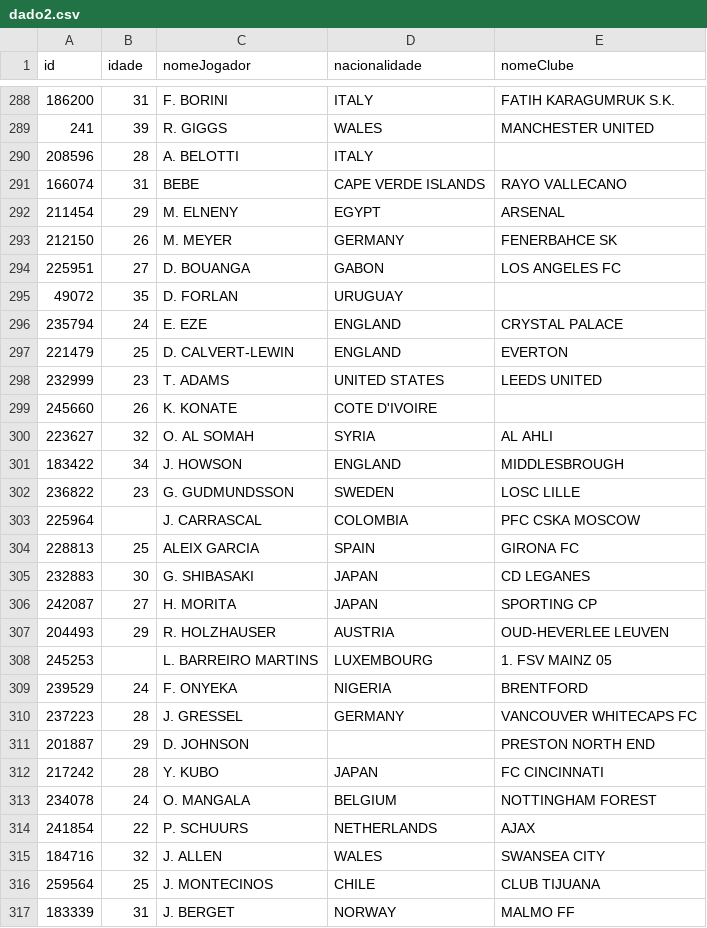
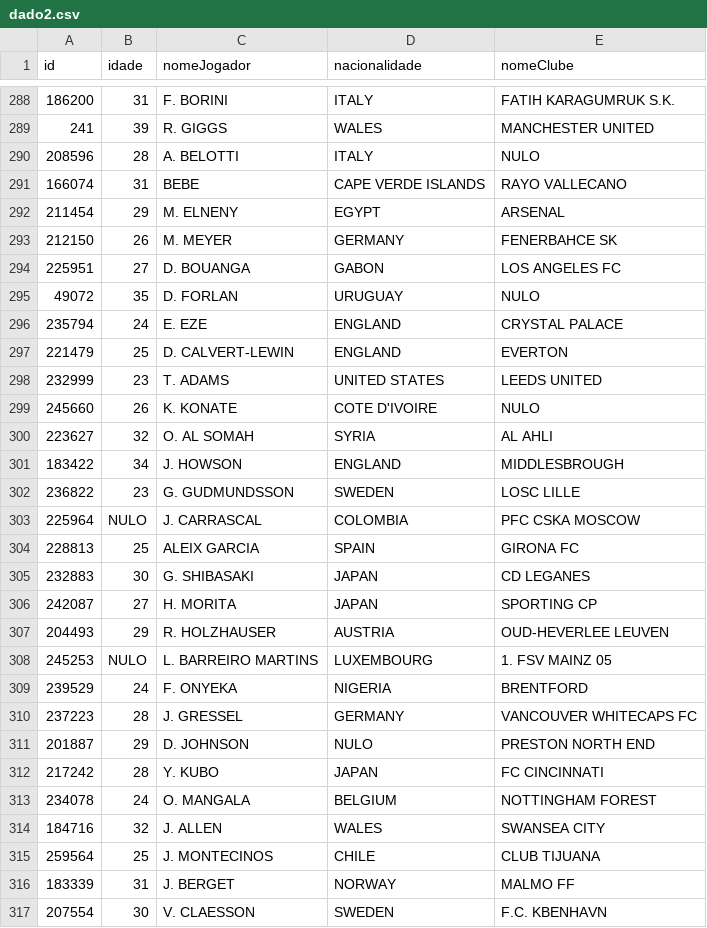
Before and after one commit to FelipeCarneiroMachado/POO-Arquivos-GUI, a CSV file: srcFiles/dado2.csv, drawn as a sheet; only a part is shown, gaps mark what is left out; the shorter side is filled out with more unchanged rows; the diff covers the shown part only.

```diff
--- a/srcFiles/dado2.csv
+++ b/srcFiles/dado2.csv
@@ -289,3 +289,3 @@ id,idade,nomeJogador,nacionalidade,nomeClube
 241,39,R. GIGGS,WALES,MANCHESTER UNITED
-208596,28,A. BELOTTI,ITALY,
+208596,28,A. BELOTTI,ITALY,NULO
 166074,31,BEBE,CAPE VERDE ISLANDS,RAYO VALLECANO
@@ -294,3 +294,3 @@ id,idade,nomeJogador,nacionalidade,nomeClube
 225951,27,D. BOUANGA,GABON,LOS ANGELES FC
-49072,35,D. FORLAN,URUGUAY,
+49072,35,D. FORLAN,URUGUAY,NULO
 235794,24,E. EZE,ENGLAND,CRYSTAL PALACE
@@ -298,3 +298,3 @@ id,idade,nomeJogador,nacionalidade,nomeClube
 232999,23,T. ADAMS,UNITED STATES,LEEDS UNITED
-245660,26,K. KONATE,COTE D'IVOIRE,
+245660,26,K. KONATE,COTE D'IVOIRE,NULO
 223627,32,O. AL SOMAH,SYRIA,AL AHLI
@@ -302,3 +302,3 @@ id,idade,nomeJogador,nacionalidade,nomeClube
 236822,23,G. GUDMUNDSSON,SWEDEN,LOSC LILLE
-225964,,J. CARRASCAL,COLOMBIA,PFC CSKA MOSCOW
+225964,NULO,J. CARRASCAL,COLOMBIA,PFC CSKA MOSCOW
 228813,25,ALEIX GARCIA,SPAIN,GIRONA FC
@@ -307,9 +307,8 @@ id,idade,nomeJogador,nacionalidade,nomeClube
 204493,29,R. HOLZHAUSER,AUSTRIA,OUD-HEVERLEE LEUVEN
-245253,,L. BARREIRO MARTINS,LUXEMBOURG,1. FSV MAINZ 05
+245253,NULO,L. BARREIRO MARTINS,LUXEMBOURG,1. FSV MAINZ 05
 239529,24,F. ONYEKA,NIGERIA,BRENTFORD
 237223,28,J. GRESSEL,GERMANY,VANCOUVER WHITECAPS FC
-201887,29,D. JOHNSON,,PRESTON NORTH END
+201887,29,D. JOHNSON,NULO,PRESTON NORTH END
 217242,28,Y. KUBO,JAPAN,FC CINCINNATI
 234078,24,O. MANGALA,BELGIUM,NOTTINGHAM FOREST
-241854,22,P. SCHUURS,NETHERLANDS,AJAX
 184716,32,J. ALLEN,WALES,SWANSEA CITY
```
Also changed, not shown: 1 added row and 72 edited cells elsewhere in this file, srcFiles/dado1.csv, 6 other files.
